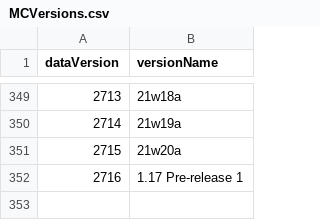
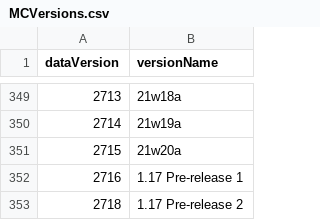
Before and after one commit to talamh/Minecraft-Dataversions, a CSV file: MCVersions.csv, drawn as a sheet; only a part is shown, gaps mark what is left out; the diff names each change by its address in the sheet, - before the commit and + after, or states it on an @@ line.

Commit message:
Added data version for snapshot 1.17 Pre-release 2 (2718)

```diff
--- a/MCVersions.csv
+++ b/MCVersions.csv
+row 353: 2718 | 1.17 Pre-release 2
```
Also changed, not shown: 3 other files.
